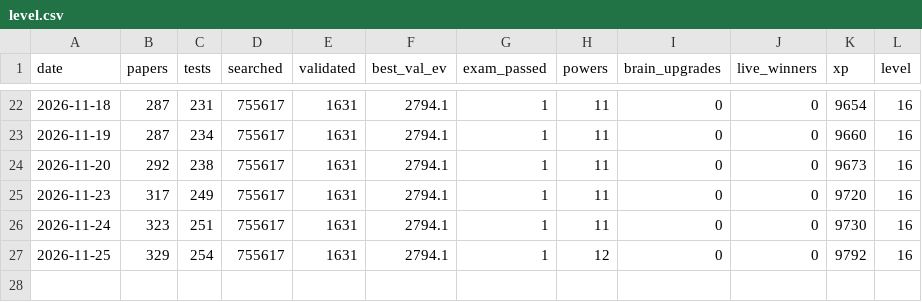
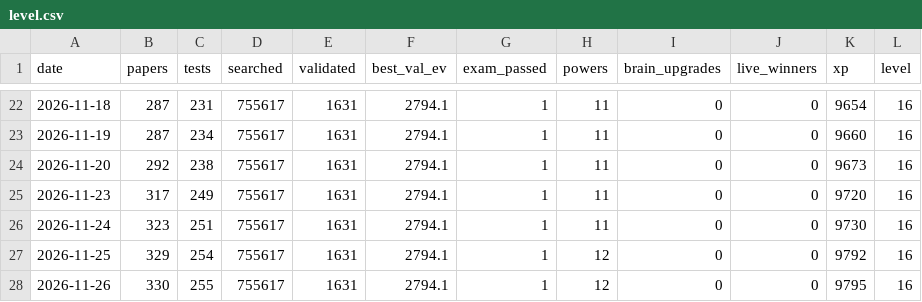
Before and after one commit to vannaflow1/nasdaq-bot, a CSV file: knowledge/level.csv, drawn as a sheet; only a part is shown, gaps mark what is left out.

```diff
--- a/knowledge/level.csv
+++ b/knowledge/level.csv
@@ -27 +27,2 @@ date,papers,tests,searched,validated,best_val_ev,exam_passed,powers,brain_upgrad
 2026-11-25,329,254,755617,1631,2794.1,1,12,0,0,9792,16
+2026-11-26,330,255,755617,1631,2794.1,1,12,0,0,9795,16
```
Also changed, not shown: knowledge/eta_history.csv, 2 other files.
